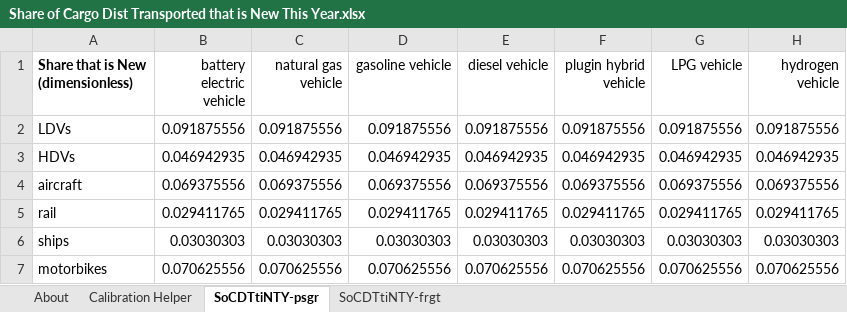
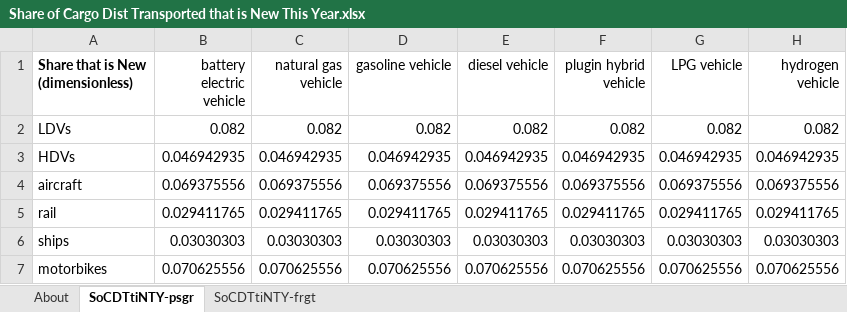
Before and after one commit to EnergyInnovation/eps-california, an Excel workbook: InputData/trans/SoCDTtiNTY/Share of Cargo Dist Transported that is New This Year.xlsx, sheet SoCDTtiNTY-psgr, drawn as a sheet; values as stored, in another font and other column widths than the file's, no borders; the diff names each change by its address in the sheet, - before the commit and + after, or states it on an @@ line.

```diff
--- a/InputData/trans/SoCDTtiNTY/Share of Cargo Dist Transported that is New This Year.xlsx (sheet SoCDTtiNTY-psgr)
+++ b/InputData/trans/SoCDTtiNTY/Share of Cargo Dist Transported that is New This Year.xlsx (sheet SoCDTtiNTY-psgr)
-sheet tab: Calibration Helper
-B2 (battery electric vehicle): 0.091875556
+B2 (battery electric vehicle): 0.082
-C2 (natural gas vehicle): 0.091875556
+C2 (natural gas vehicle): 0.082
-D2 (gasoline vehicle): 0.091875556
+D2 (gasoline vehicle): 0.082
-E2 (diesel vehicle): 0.091875556
+E2 (diesel vehicle): 0.082
-F2 (plugin hybrid vehicle): 0.091875556
+F2 (plugin hybrid vehicle): 0.082
-G2 (LPG vehicle): 0.091875556
+G2 (LPG vehicle): 0.082
-H2 (hydrogen vehicle): 0.091875556
+H2 (hydrogen vehicle): 0.082
```
Also changed, not shown: sheet SoCDTtiNTY-frgt, 2 other files.
